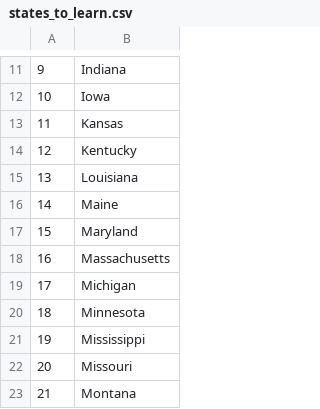
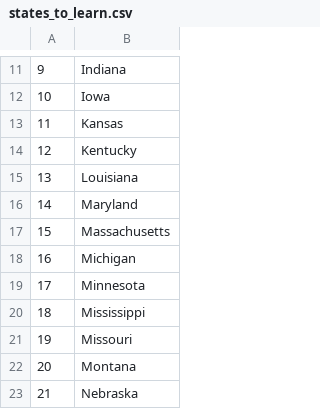
Before and after one commit to gomez1983/us-states-game, a CSV file: states_to_learn.csv, drawn as a sheet; only a part is shown, gaps mark what is left out; the shorter side is filled out with more unchanged rows; removed rows and columns are numbered as before the commit, all else as after; the diff covers the shown part only; the diff names each change by its address in the sheet, - before the commit and + after, or states it on an @@ line.

```diff
--- a/states_to_learn.csv
+++ b/states_to_learn.csv
@@ column A renumbered from row 5 down @@
-row 16: 14 | Maine
```
Also changed, not shown: 2 added rows, 8 removed rows and 1 edited cell elsewhere in this file.
